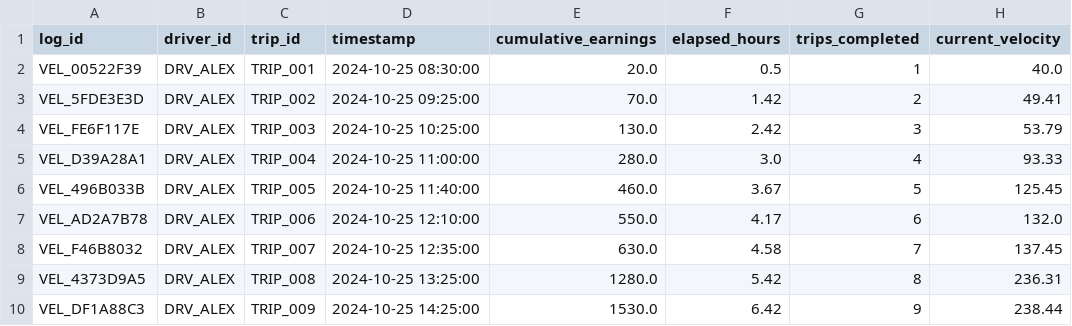
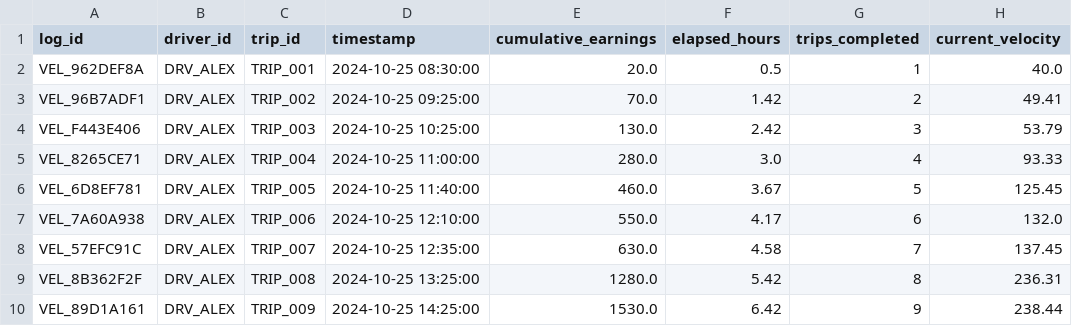
Before and after one commit to divyam-888/uber-drive-pulse, a CSV file: data/earnings_velocity_log.csv, drawn as a sheet; only a part is shown; the diff names each change by its address in the sheet, - before the commit and + after, or states it on an @@ line.

```diff
--- a/data/earnings_velocity_log.csv
+++ b/data/earnings_velocity_log.csv
-A2 (log_id): VEL_00522F39
+A2 (log_id): VEL_962DEF8A
-A3 (log_id): VEL_5FDE3E3D
+A3 (log_id): VEL_96B7ADF1
-A4 (log_id): VEL_FE6F117E
+A4 (log_id): VEL_F443E406
-A5 (log_id): VEL_D39A28A1
+A5 (log_id): VEL_8265CE71
-A6 (log_id): VEL_496B033B
+A6 (log_id): VEL_6D8EF781
-A7 (log_id): VEL_AD2A7B78
+A7 (log_id): VEL_7A60A938
-A8 (log_id): VEL_F46B8032
+A8 (log_id): VEL_57EFC91C
-A9 (log_id): VEL_4373D9A5
+A9 (log_id): VEL_8B362F2F
-A10 (log_id): VEL_DF1A88C3
+A10 (log_id): VEL_89D1A161
```
Also changed, not shown: data/flagged_moments.csv, 1 other file.
